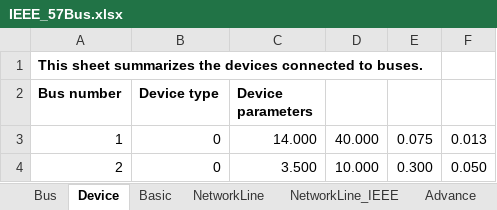
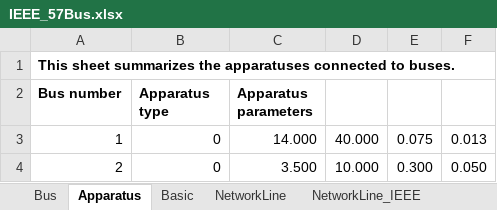
Before and after one commit to Future-Power-Networks/Simplus-Grid-Tool, an Excel workbook: Examples/AcPowerSystem/IEEE_57Bus/IEEE_57Bus.xlsx, sheet Apparatus, drawn as a sheet; only a part is shown; values as stored, in another font and other column widths than the file's, no borders; the diff names each change by its address in the sheet, - before the commit and + after, or states it on an @@ line.

```diff
--- a/Examples/AcPowerSystem/IEEE_57Bus/IEEE_57Bus.xlsx (sheet Apparatus)
+++ b/Examples/AcPowerSystem/IEEE_57Bus/IEEE_57Bus.xlsx (sheet Apparatus)
-sheet tab: Device
+sheet tab: Apparatus
-A1 (Bus number): …summarizes the devices connected to…
+A1 (Bus number): …summarizes the apparatuses connected to…
-B2: Device type
+B2: Apparatus type
-C2: Device parameters
+C2: Apparatus parameters
```
Also changed, not shown: Examples/AcPowerSystem/NET_NYPS_68Bus/NETS_NYPS_68Bus.xlsx, Examples/AcPowerSystem/SingleApparatusInfiniteBus/GflInverterInfiniteBus.xlsx, 16 other files.
